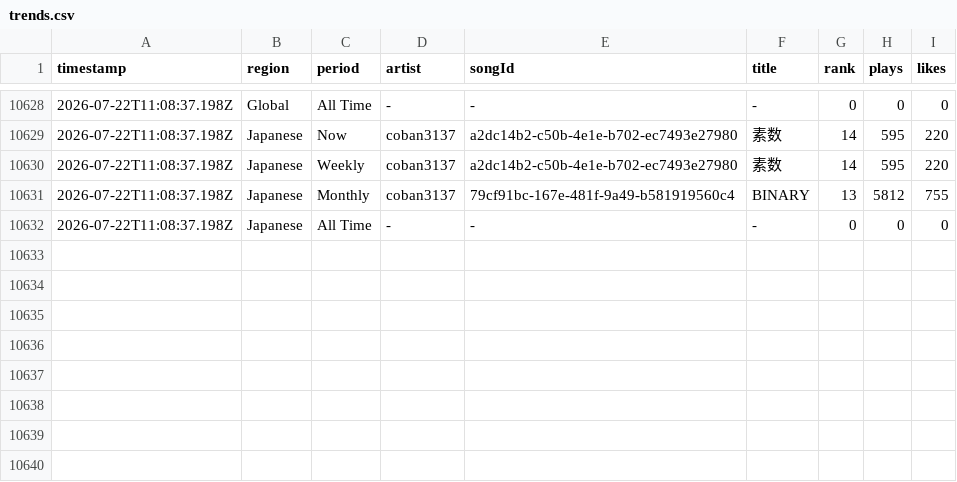
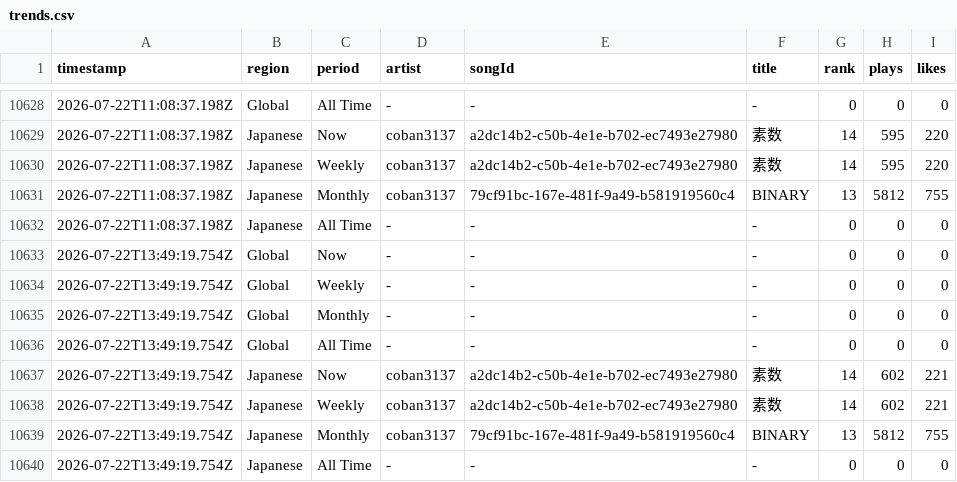
Before and after one commit to Darari-nu/suno-tracker, a CSV file: data/trends.csv, drawn as a sheet; only a part is shown, gaps mark what is left out; the diff names each change by its address in the sheet, - before the commit and + after, or states it on an @@ line.

```diff
--- a/data/trends.csv
+++ b/data/trends.csv
+row 10633: 2026-07-22T13:49:19.754Z | Global | Now | - | - | - | 0 | 0 | 0
+row 10634: 2026-07-22T13:49:19.754Z | Global | Weekly | - | - | - | 0 | 0 | 0
+row 10635: 2026-07-22T13:49:19.754Z | Global | Monthly | - | - | - | 0 | 0 | 0
+row 10636: 2026-07-22T13:49:19.754Z | Global | All Time | - | - | - | 0 | 0 | 0
+row 10637: 2026-07-22T13:49:19.754Z | Japanese | Now | coban3137 | a2dc14b2-c50b-4e1e-b702-ec7493e27980 | 素数 | 14 | 602 | 221
+row 10638: 2026-07-22T13:49:19.754Z | Japanese | Weekly | coban3137 | a2dc14b2-c50b-4e1e-b702-ec7493e27980 | 素数 | 14 | 602 | 221
+row 10639: 2026-07-22T13:49:19.754Z | Japanese | Monthly | coban3137 | 79cf91bc-167e-481f-9a49-b581919560c4 | BINARY | 13 | 5812 | 755
+row 10640: 2026-07-22T13:49:19.754Z | Japanese | All Time | - | - | - | 0 | 0 | 0
```
Also changed, not shown: data/followers.csv, 2 other files.
